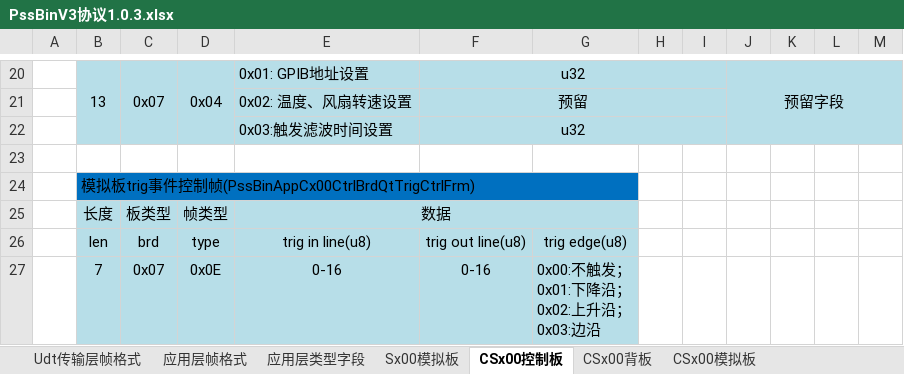
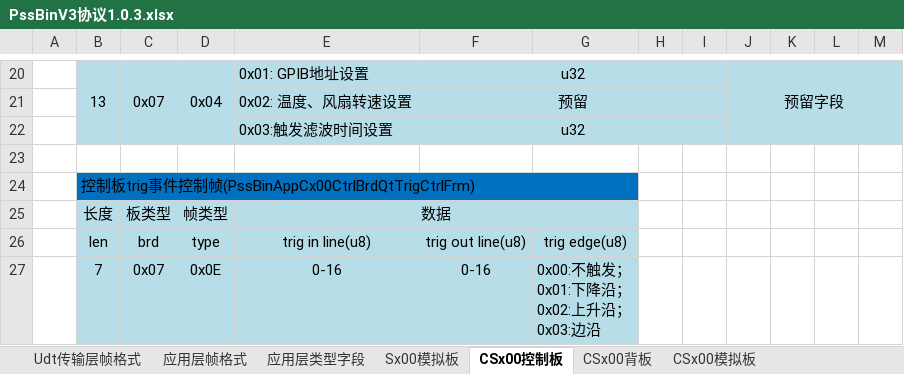
Before and after one commit to PathZW/Pss, an Excel workbook: 协议/PssBinV3协议1.0.3.xlsx, sheet CSx00控制板, drawn as a sheet; only a part is shown, gaps mark what is left out; values as stored, in another font and other column widths than the file's, no borders; the diff names each change by its address in the sheet, - before the commit and + after, or states it on an @@ line.

```diff
--- a/协议/PssBinV3协议1.0.3.xlsx (sheet CSx00控制板)
+++ b/协议/PssBinV3协议1.0.3.xlsx (sheet CSx00控制板)
-B24: 模拟板trig…
+B24: 控制板trig…
```
Also changed, not shown: sheet CSx00背板, sheet CS400模拟板(脉冲直流)V2, other sheet tabs, 协议/PssBinV4协议.xlsx, 2 other files.
